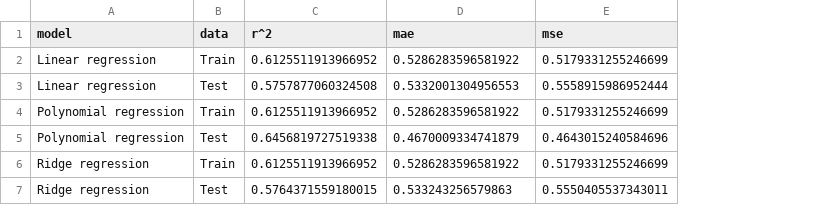
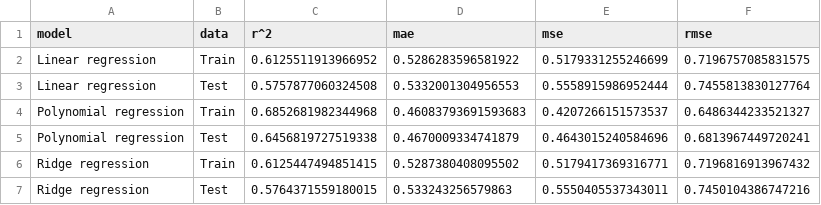
Before and after one commit to yiheng870106/California-housing, a CSV file: results/results.csv, drawn as a sheet; the diff names each change by its address in the sheet, - before the commit and + after, or states it on an @@ line.

```diff
--- a/results/results.csv
+++ b/results/results.csv
+column F (rmse), rows 2-7: 0.7196757085831575 | 0.7455813830127764 | 0.6486344233521327 | 0.6813967449720241 | 0.7196816913967432 | 0.7450104386747216
-C4 (r^2): 0.6125511913966952
+C4 (r^2): 0.6852681982344968
-D4 (mae): 0.5286283596581922
+D4 (mae): 0.46083793691593683
-E4 (mse): 0.5179331255246699
+E4 (mse): 0.4207266151573537
-C6 (r^2): 0.6125511913966952
+C6 (r^2): 0.6125447494851415
-D6 (mae): 0.5286283596581922
+D6 (mae): 0.5287380408095502
-E6 (mse): 0.5179331255246699
+E6 (mse): 0.5179417369316771
```
Also changed, not shown: 6 other files.
